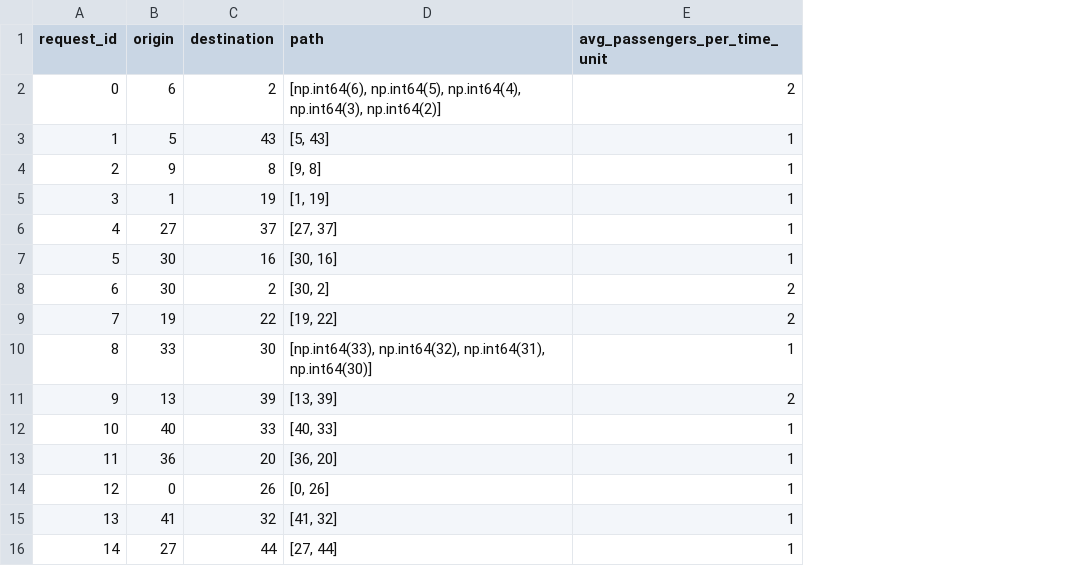
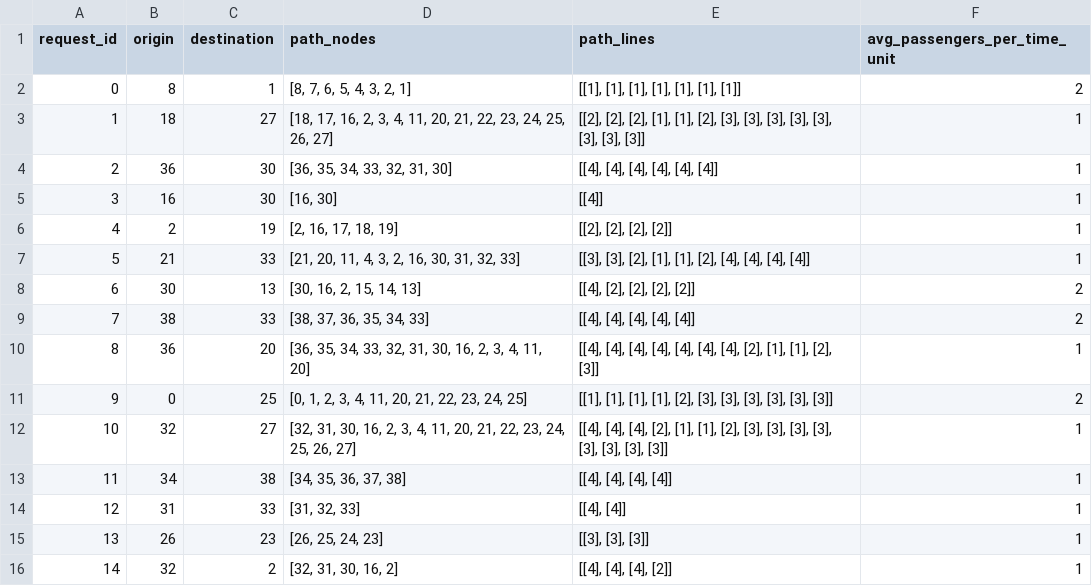
Before and after one commit to VidaGallo/Thesis, a CSV file: MBA_Optimization/data/demands/mobility_requests_grid.csv, drawn as a sheet; only a part is shown; removed rows and columns are numbered as before the commit, all else as after; the diff covers the shown part only; the diff names each change by its address in the sheet, - before the commit and + after, or states it on an @@ line.

Commit message:
Removing plotting of the lines, adding plotting of the graphs. Generating of 2 graphs: line graph and rebalancing graph

```diff
--- a/MBA_Optimization/data/demands/mobility_requests_grid.csv
+++ b/MBA_Optimization/data/demands/mobility_requests_grid.csv
-column D (path), rows 2-16: [np.int64(6), np.int64(5), np.int64(4), np.int64(3), np.int64(2)] | [5, 43] | [9, 8] | [1, 19] | [27, 37] | [30, 16] | [30, 2] | [19, 22] | [np.int64(33), np.int64(32), np.int64(31), np.int64(30)] | [13, 39] | [40, 33] | [36, 20] | [0, 26] | [41, 32] | [27, 44]
+column D (path_nodes), rows 2-16: [8, 7, 6, 5, 4, 3, 2, 1] | [18, 17, 16, 2, 3, 4, 11, 20, 21, 22, 23, 24, 25, 26, 27] | [36, 35, 34, 33, 32, 31, 30] | [16, 30] | [2, 16, 17, 18, 19] | [21, 20, 11, 4, 3, 2, 16, 30, 31, 32, 33] | [30, 16, 2, 15, 14, 13] | [38, 37, 36, 35, 34, 33] | [36, 35, 34, 33, 32, 31, 30, 16, 2, 3, 4, 11, 20] | [0, 1, 2, 3, 4, 11, 20, 21, 22, 23, 24, 25] | [32, 31, 30, 16, 2, 3, 4, 11, 20, 21, 22, 23, 24, 25, 26, 27] | [34, 35, 36, 37, 38] | [31, 32, 33] | [26, 25, 24, 23] | [32, 31, 30, 16, 2]
+column E (path_lines), rows 2-16: [[1], [1], [1], [1], [1], [1], [1]] | [[2], [2], [2], [1], [1], [2], [3], [3], [3], [3], [3], [3], [3], [3]] | [[4], [4], [4], [4], [4], [4]] | [[4]] | [[2], [2], [2], [2]] | [[3], [3], [2], [1], [1], [2], [4], [4], [4], [4]] | [[4], [2], [2], [2], [2]] | [[4], [4], [4], [4], [4]] | [[4], [4], [4], [4], [4], [4], [4], [2], [1], [1], [2], [3]] | [[1], [1], [1], [1], [2], [3], [3], [3], [3], [3], [3]] | [[4], [4], [4], [2], [1], [1], [2], [3], [3], [3], [3], [3], [3], [3], [3]] | [[4], [4], [4], [4]] | [[4], [4]] | [[3], [3], [3]] | [[4], [4], [4], [2]]
-B2 (origin): 6
+B2 (origin): 8
-C2 (destination): 2
+C2 (destination): 1
-B3 (origin): 5
+B3 (origin): 18
-C3 (destination): 43
+C3 (destination): 27
-B4 (origin): 9
+B4 (origin): 36
-C4 (destination): 8
+C4 (destination): 30
-B5 (origin): 1
+B5 (origin): 16
-C5 (destination): 19
+C5 (destination): 30
-B6 (origin): 27
+B6 (origin): 2
-C6 (destination): 37
+C6 (destination): 19
-B7 (origin): 30
+B7 (origin): 21
-C7 (destination): 16
+C7 (destination): 33
-C8 (destination): 2
+C8 (destination): 13
-B9 (origin): 19
+B9 (origin): 38
-C9 (destination): 22
+C9 (destination): 33
-B10 (origin): 33
+B10 (origin): 36
-C10 (destination): 30
+C10 (destination): 20
-B11 (origin): 13
+B11 (origin): 0
-C11 (destination): 39
+C11 (destination): 25
-B12 (origin): 40
+B12 (origin): 32
-C12 (destination): 33
+C12 (destination): 27
-B13 (origin): 36
+B13 (origin): 34
-C13 (destination): 20
+C13 (destination): 38
-B14 (origin): 0
+B14 (origin): 31
-C14 (destination): 26
+C14 (destination): 33
-B15 (origin): 41
+B15 (origin): 26
-C15 (destination): 32
+C15 (destination): 23
-B16 (origin): 27
+B16 (origin): 32
-C16 (destination): 44
+C16 (destination): 2
```
Also changed, not shown: 16 edited cells elsewhere in this file, MBA_Optimization/data/bus_lines/graph_stops_Turin.csv, MBA_Optimization/data/demands/mobility_requests_line.csv, 10 other files.
